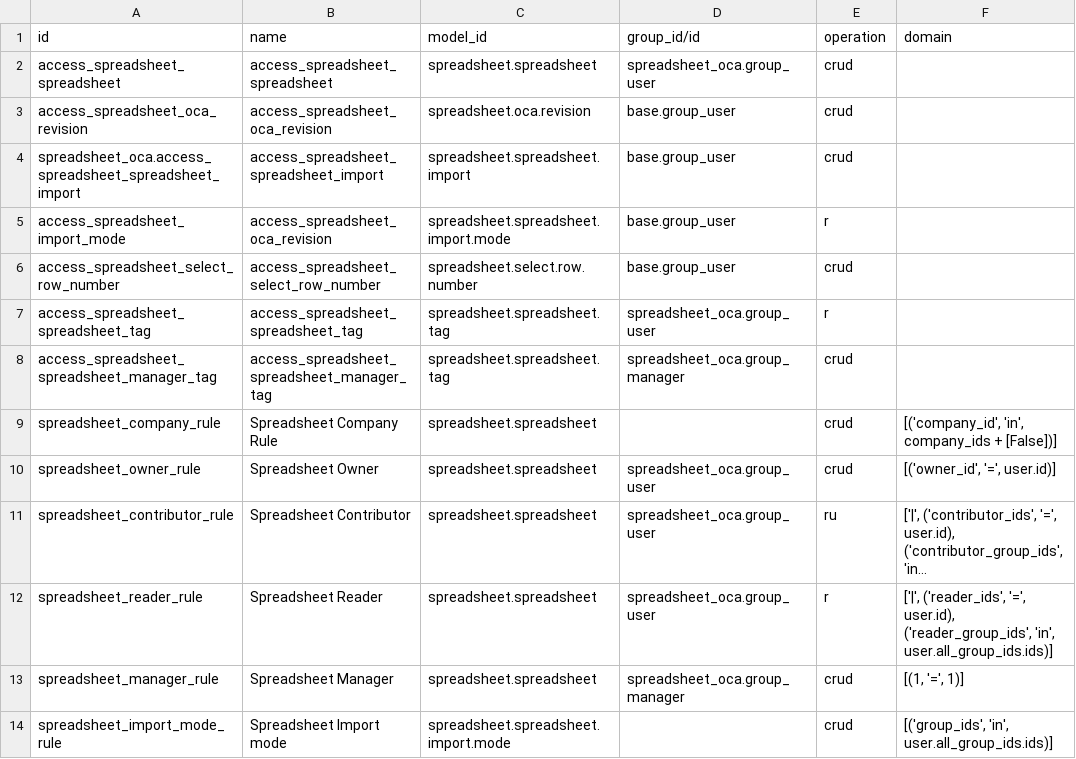
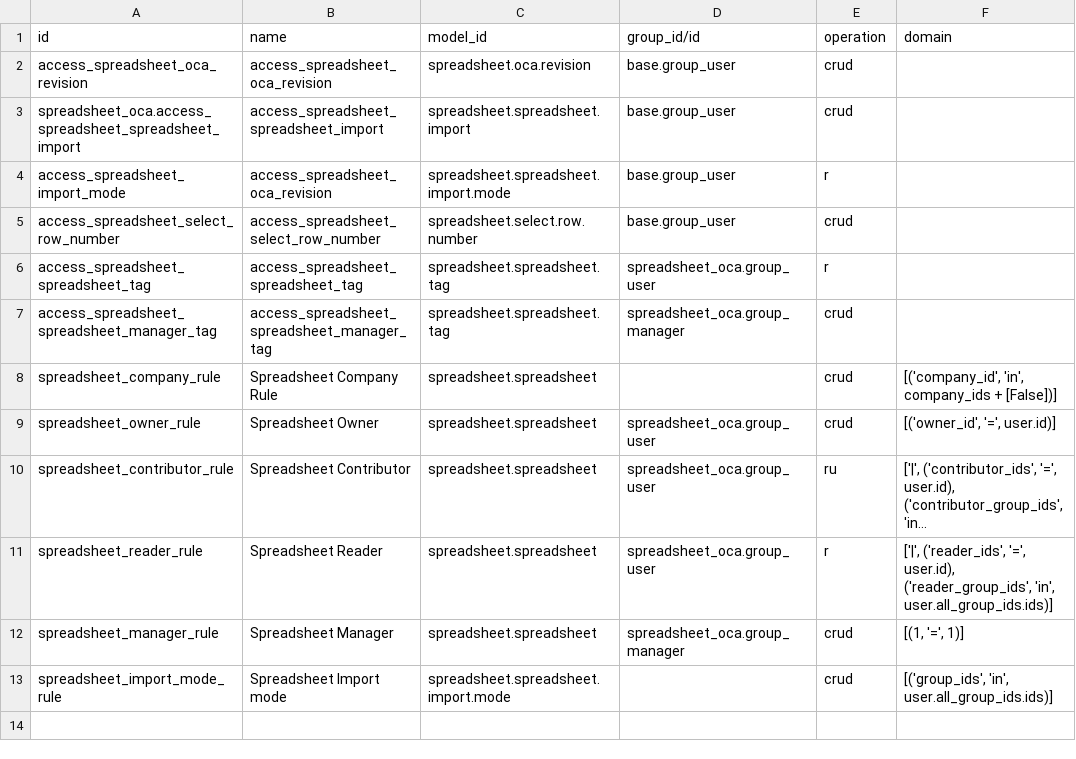
Before and after one commit to ledoent/spreadsheet, a CSV file: spreadsheet_oca/security/ir.access.csv, drawn as a sheet; long unchanged cells end in ….

```diff
--- a/spreadsheet_oca/security/ir.access.csv
+++ b/spreadsheet_oca/security/ir.access.csv
@@ -1,3 +1,2 @@
 id,name,model_id,group_id/id,operation,domain
-access_spreadsheet_spreadsheet,access_spreadsheet_spreadsheet,spreadsheet.spreadsheet,spreadsheet_oca.group_user,crud,
 access_spreadsheet_oca_revision,access_spreadsheet_oca_revision,spreadsheet.oca.revision,base.group_user,crud,
```
Also changed, not shown: 3 other files.
